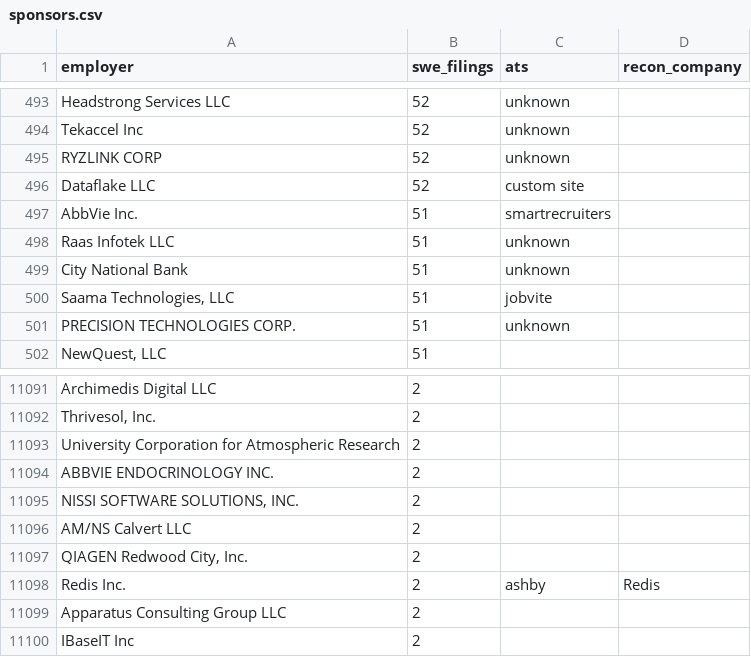
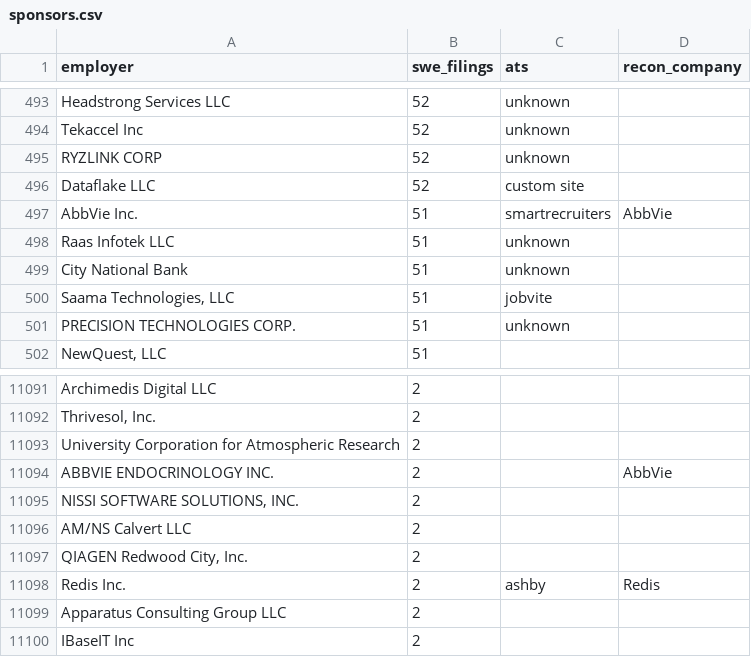
Before and after one commit to tanmayc31/recon-jobs, a CSV file: config/sponsors.csv, drawn as a sheet; only a part is shown, gaps mark what is left out; the diff covers the shown part only.

```diff
--- a/config/sponsors.csv
+++ b/config/sponsors.csv
@@ -496,3 +496,3 @@ RYZLINK CORP,52,unknown,
 Dataflake LLC,52,custom site,
-AbbVie Inc.,51,smartrecruiters,
+AbbVie Inc.,51,smartrecruiters,AbbVie
 Raas Infotek LLC,51,unknown,
@@ -11093,3 +11093,3 @@ Archimedis Digital LLC,2,,
 University Corporation for Atmospheric Research,2,,
-ABBVIE ENDOCRINOLOGY INC.,2,,
+ABBVIE ENDOCRINOLOGY INC.,2,,AbbVie
 "NISSI SOFTWARE SOLUTIONS, INC.",2,,
```
Also changed, not shown: 5 edited cells elsewhere in this file, config/companies.csv, 7 other files.
